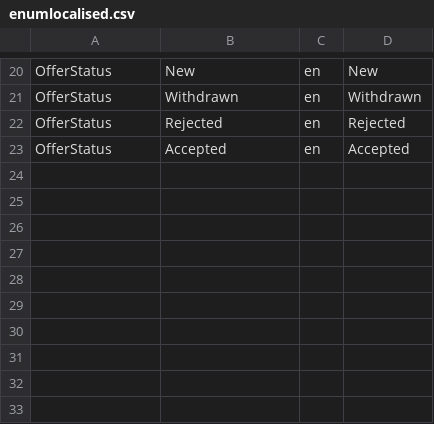
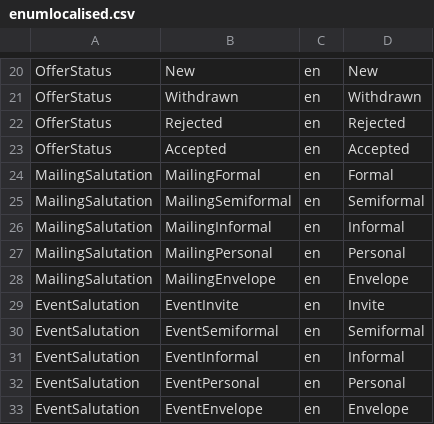
Before and after one commit to rmaziarka/MediatR.Examples, a CSV file: src/KnightFrank.Antares.Database/Scripts/Data/Configuration/enumlocalised.csv, drawn as a sheet; only a part is shown, gaps mark what is left out.

```diff
--- a/src/KnightFrank.Antares.Database/Scripts/Data/Configuration/enumlocalised.csv
+++ b/src/KnightFrank.Antares.Database/Scripts/Data/Configuration/enumlocalised.csv
@@ -23 +23,11 @@ OfferStatus;Rejected;en;Rejected
 OfferStatus;Accepted;en;Accepted
+MailingSalutation;MailingFormal;en;Formal
+MailingSalutation;MailingSemiformal;en;Semiformal
+MailingSalutation;MailingInformal;en;Informal
+MailingSalutation;MailingPersonal;en;Personal
+MailingSalutation;MailingEnvelope;en;Envelope
+EventSalutation;EventInvite;en;Invite
+EventSalutation;EventSemiformal;en;Semiformal
+EventSalutation;EventInformal;en;Informal
+EventSalutation;EventPersonal;en;Personal
+EventSalutation;EventEnvelope;en;Envelope
```
Also changed, not shown: src/KnightFrank.Antares.Database/Scripts/Data/Configuration/enumtypeitem.csv, 5 other files.
